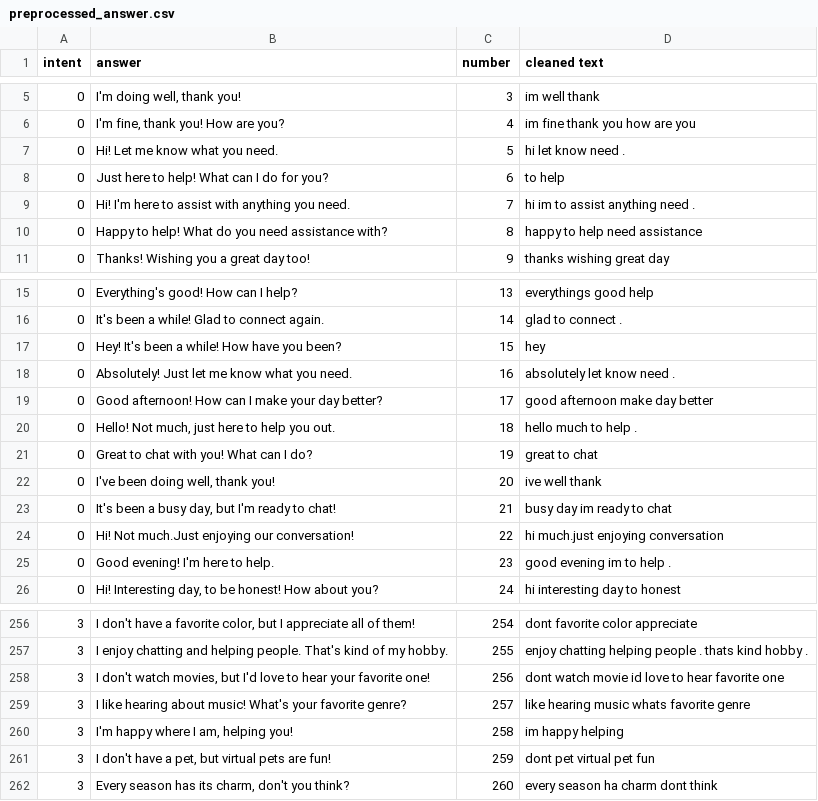
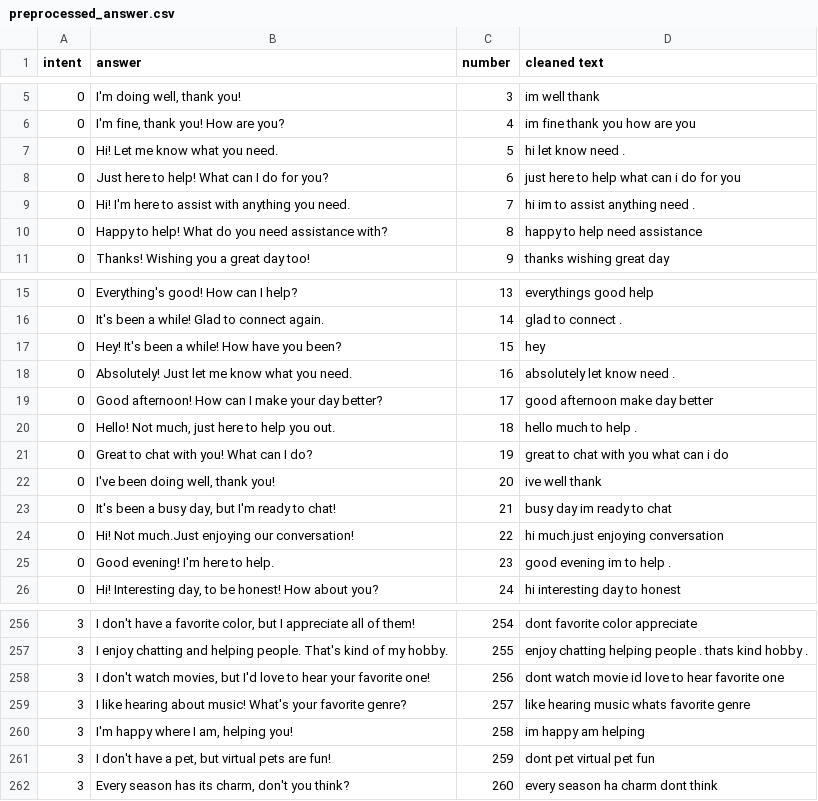
Before and after one commit to YoloYao/Chatbot, a CSV file: data/preprocessed_answer.csv, drawn as a sheet; only a part is shown, gaps mark what is left out.

```diff
--- a/data/preprocessed_answer.csv
+++ b/data/preprocessed_answer.csv
@@ -7,3 +7,3 @@ intent,answer,number,cleaned text
 0,Hi! Let me know what you need.,5,hi let know need .
-0,Just here to help! What can I do for you?,6,to help
+0,Just here to help! What can I do for you?,6,just here to help what can i do for you
 0,Hi! I'm here to assist with anything you need.,7,hi im to assist anything need .
@@ -20,3 +20,3 @@ intent,answer,number,cleaned text
 0,"Hello! Not much, just here to help you out.",18,hello much to help .
-0,Great to chat with you! What can I do?,19,great to chat
+0,Great to chat with you! What can I do?,19,great to chat with you what can i do
 0,"I've been doing well, thank you!",20,ive well thank
@@ -259,3 +259,3 @@ intent,answer,number,cleaned text
 3,I like hearing about music! What's your favorite genre?,257,like hearing music whats favorite genre
-3,"I'm happy where I am, helping you!",258,im happy helping
+3,"I'm happy where I am, helping you!",258,im happy am helping
 3,"I don't have a pet, but virtual pets are fun!",259,dont pet virtual pet fun
```
Also changed, not shown: data/preprocessed_dataset.csv, 17 other files.
